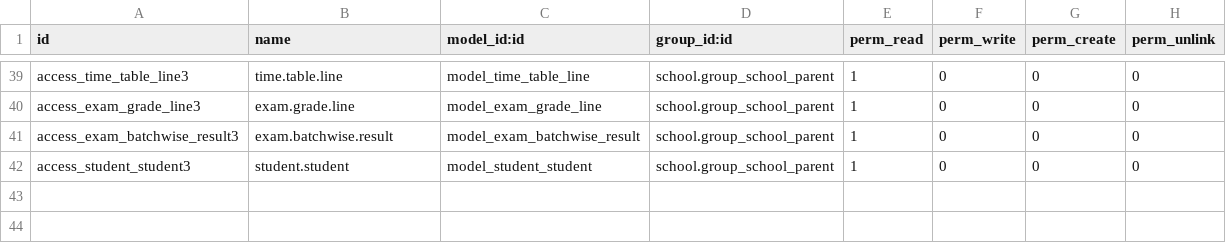
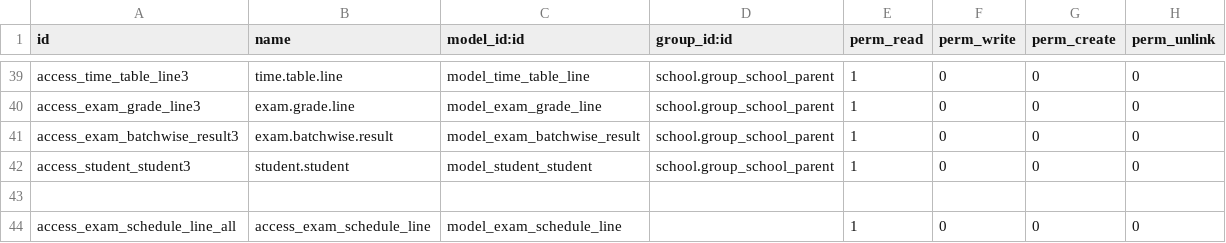
Before and after one commit to JayVora-SerpentCS/OdooEduERP, a CSV file: exam/security/ir.model.access.csv, drawn as a sheet; only a part is shown, gaps mark what is left out; the diff names each change by its address in the sheet, - before the commit and + after, or states it on an @@ line.

```diff
--- a/exam/security/ir.model.access.csv
+++ b/exam/security/ir.model.access.csv
+row 43: (empty)
+row 44: access_exam_schedule_line_all | access_exam_schedule_line | model_exam_schedule_line |  | 1 | 0 | 0 | 0
```
Also changed, not shown: 4 other files.
